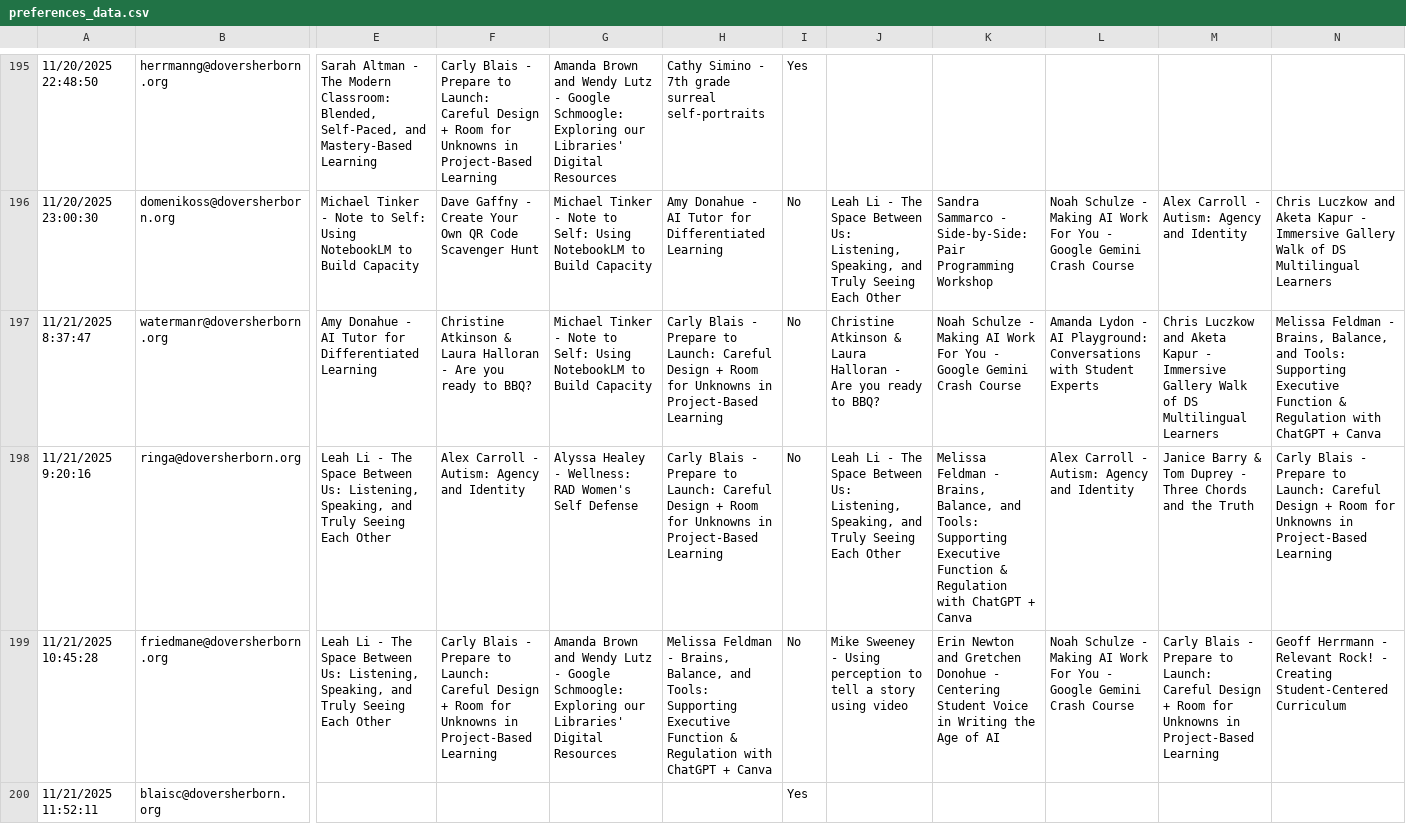
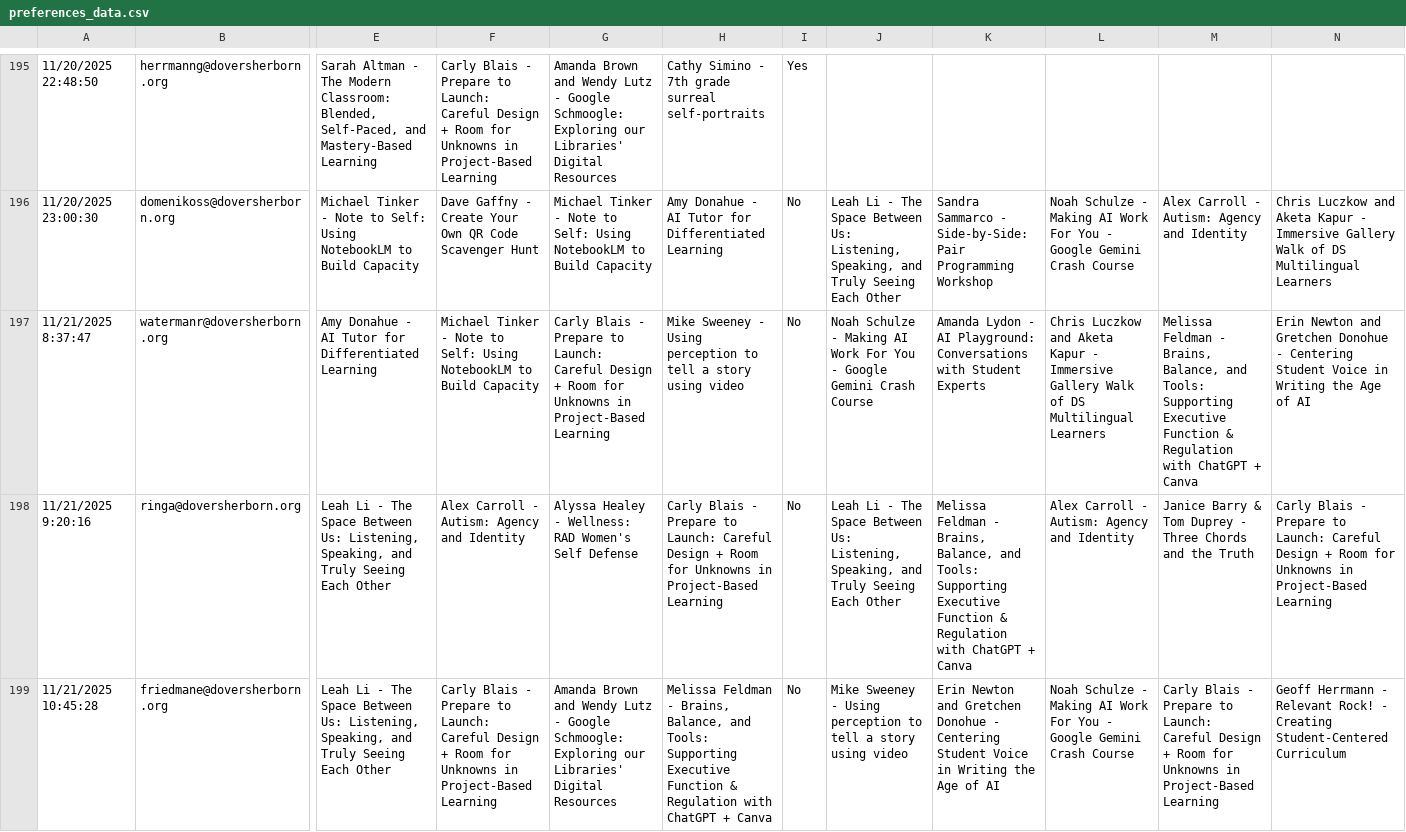
Before and after one commit to midnightmoonrise/SeminarDayScheduler_PDDay, a CSV file: PD_CSV/Backup/preferences_data.csv, drawn as a sheet; only a part is shown, gaps mark what is left out; the shorter side is filled out with more unchanged rows; the diff names each change by its address in the sheet, - before the commit and + after, or states it on an @@ line.

Commit message:
Updating Waterman's preferences due to error in form filling

```diff
--- a/PD_CSV/Backup/preferences_data.csv
+++ b/PD_CSV/Backup/preferences_data.csv
-F197: Christine Atkinson & Laura Halloran - Are you ready to BBQ?
+F197: Michael Tinker - Note to Self: Using NotebookLM to Build Capacity
-G197: Michael Tinker - Note to Self: Using NotebookLM to Build Capacity
+G197: Carly Blais - Prepare to Launch: Careful Design + Room for Unknowns in Project-Based Learning
-H197: Carly Blais - Prepare to Launch: Careful Design + Room for Unknowns in Project-Based Learning
+H197: Mike Sweeney - Using perception to tell a story using video
-J197: Christine Atkinson & Laura Halloran - Are you ready to BBQ?
+J197: Noah Schulze - Making AI Work For You - Google Gemini Crash Course
-K197: Noah Schulze - Making AI Work For You - Google Gemini Crash Course
+K197: Amanda Lydon - AI Playground: Conversations with Student Experts
-L197: Amanda Lydon - AI Playground: Conversations with Student Experts
+L197: Chris Luczkow and Aketa Kapur - Immersive Gallery Walk of DS Multilingual Learners
-M197: Chris Luczkow and Aketa Kapur - Immersive Gallery Walk of DS Multilingual Learners
+M197: Melissa Feldman - Brains, Balance, and Tools: Supporting Executive Function & Regulation with ChatGPT + Canva
-N197: Melissa Feldman - Brains, Balance, and Tools: Supporting Executive Function & Regulation with ChatGPT + Canva
+N197: Erin Newton and Gretchen Donohue - Centering Student Voice in Writing the Age of AI
```
